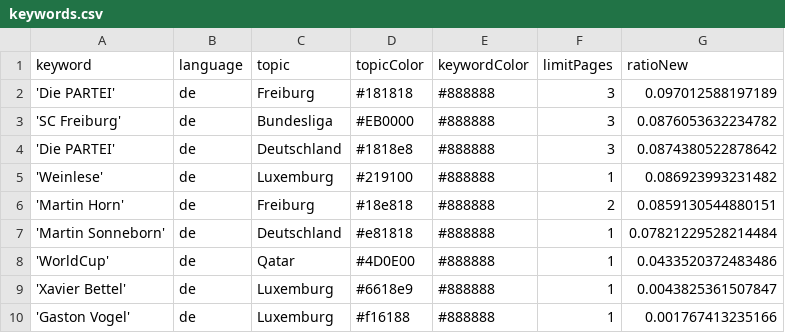
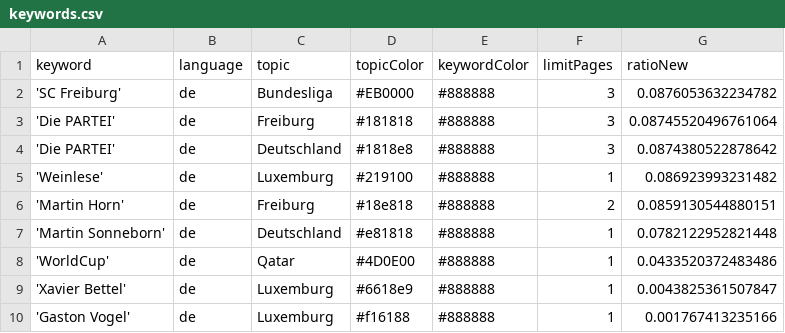
Before and after one commit to MomoThome/winterIsComing, a CSV file: keywords.csv, drawn as a sheet.

Commit message:
Commit from GitHub Actions (harvest:0.0)

```diff
--- a/keywords.csv
+++ b/keywords.csv
@@ -1,4 +1,4 @@
 keyword,language,topic,topicColor,keywordColor,limitPages,ratioNew
-'Die PARTEI',de,Freiburg,#181818,#888888,3,0.097012588197189
 'SC Freiburg',de,Bundesliga,#EB0000,#888888,3,0.0876053632234782
+'Die PARTEI',de,Freiburg,#181818,#888888,3,0.08745520496761064
 'Die PARTEI',de,Deutschland,#1818e8,#888888,3,0.0874380522878642
@@ -6,3 +6,3 @@ keyword,language,topic,topicColor,keywordColor,limitPages,ratioNew
 'Martin Horn',de,Freiburg,#18e818,#888888,2,0.0859130544880151
-'Martin Sonneborn',de,Deutschland,#e81818,#888888,1,0.07821229528214484
+'Martin Sonneborn',de,Deutschland,#e81818,#888888,1,0.0782122952821448
 'WorldCup',de,Qatar,#4D0E00,#888888,1,0.0433520372483486
```
